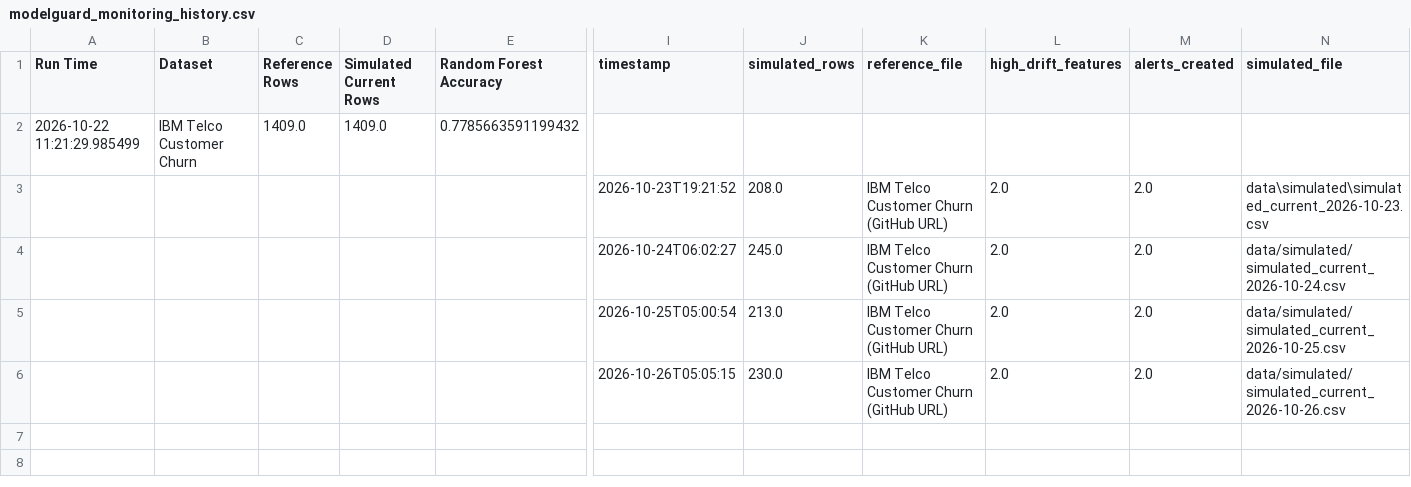
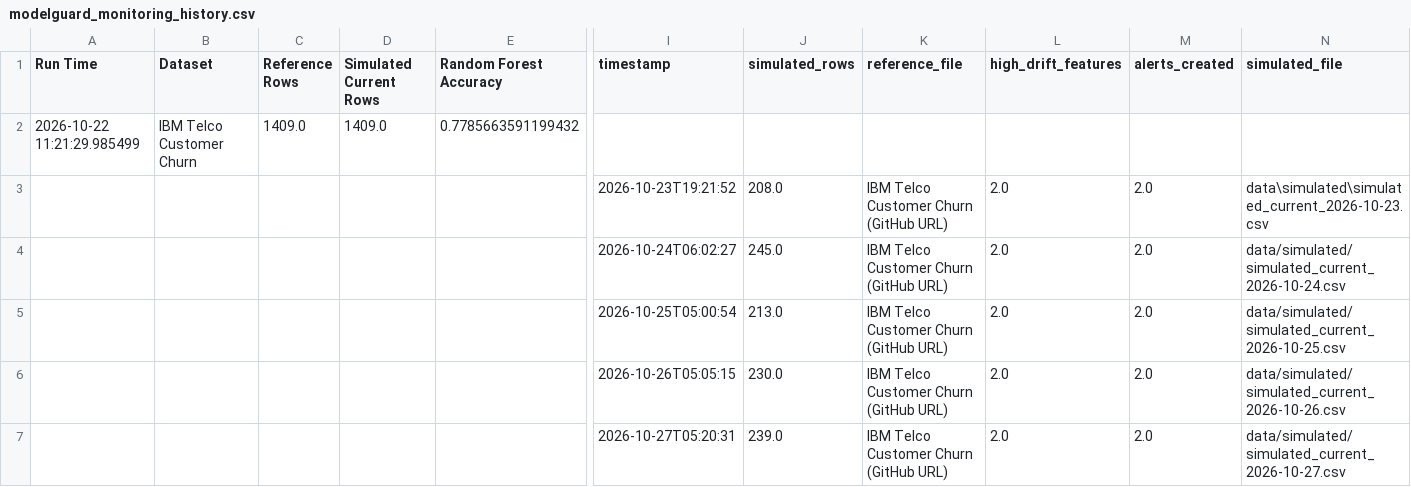
Before and after one commit to vmewara/ModelGuard, a CSV file: modelguard_monitoring_history.csv, drawn as a sheet; only a part is shown, gaps mark what is left out; rows hold the shown columns only; the diff names each change by its address in the sheet, - before the commit and + after, or states it on an @@ line.

```diff
--- a/modelguard_monitoring_history.csv
+++ b/modelguard_monitoring_history.csv
+row 7:  |  |  |  |  | 2026-10-27T05:20:31 | 239.0 | IBM Telco Customer Churn (GitHub URL) | 2.0 | 2.0 | data/simulated/simulated_current_2026-10-27.csv
```
Also changed, not shown: modelguard_alerts.csv, modelguard_data_quality_report.csv, 4 other files.
